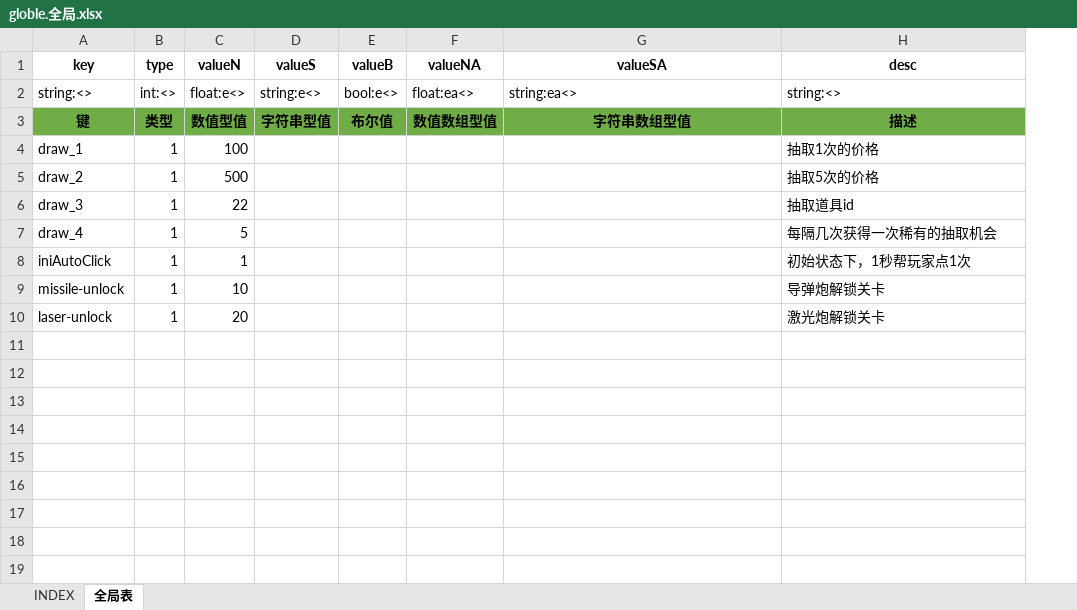
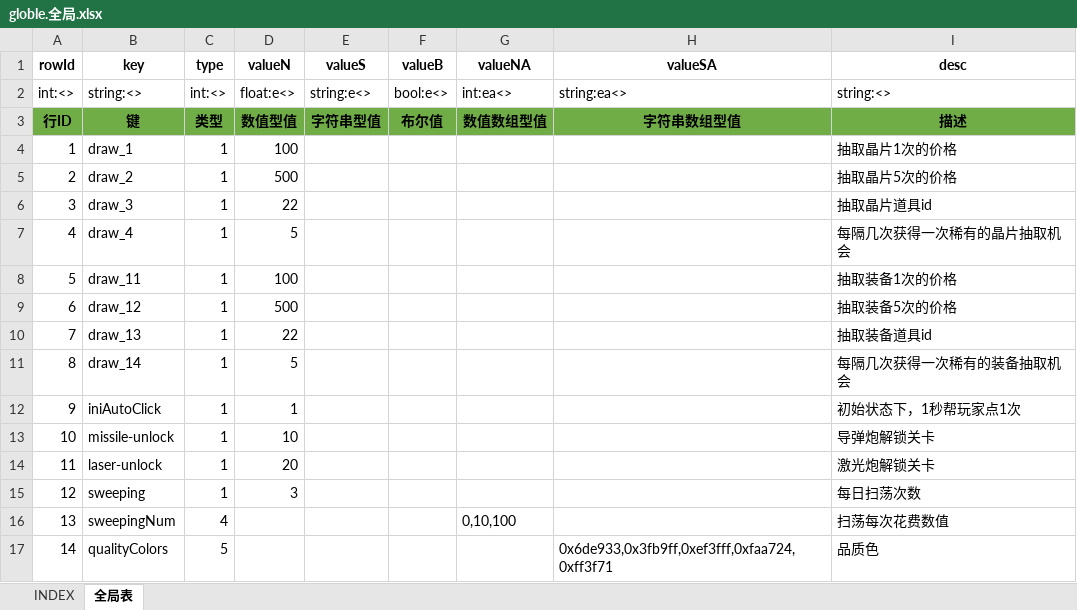
Before and after one commit to hataksumo/UIDesigner, an Excel workbook: Excel/globle.全局.xlsx, sheet 全局表, drawn as a sheet; values as stored, in another font and other column widths than the file's, no borders; addresses are those after the commit; the diff names each change by its address in the sheet, - before the commit and + after, or states it on an @@ line.

```diff
--- a/Excel/globle.全局.xlsx (sheet 全局表)
+++ b/Excel/globle.全局.xlsx (sheet 全局表)
+column A (rowId), rows 2-7: int:<> | 行ID | 1 | 2 | 3 | 4; rows 12-14: 9 | 10 | 11
-G2 (valueNA): float:ea<>
+G2 (valueNA): int:ea<>
-I4 (desc): 抽取1次的价格
+I4 (desc): 抽取晶片1次的价格
-I5 (desc): 抽取5次的价格
+I5 (desc): 抽取晶片5次的价格
-I6 (desc): 抽取道具id
+I6 (desc): 抽取晶片道具id
-I7 (desc): 每隔几次获得一次稀有的抽取机会
+I7 (desc): 每隔几次获得一次稀有的晶片抽取机会
+row 8: 5 | draw_11 | 1 | 100 |  |  |  |  | 抽取装备1次的价格
+row 9: 6 | draw_12 | 1 | 500 |  |  |  |  | 抽取装备5次的价格
+row 10: 7 | draw_13 | 1 | 22 |  |  |  |  | 抽取装备道具id
+row 11: 8 | draw_14 | 1 | 5 |  |  |  |  | 每隔几次获得一次稀有的装备抽取机会
+row 15: 12 | sweeping | 1 | 3 |  |  |  |  | 每日扫荡次数
+row 16: 13 | sweepingNum | 4 |  |  |  | 0,10,100 |  | 扫荡每次花费数值
+row 17: 14 | qualityColors | 5 |  |  |  |  | 0x6de933,0x3fb9ff,0xef3fff,0xfaa724,0xff3f71 | 品质色
```
Also changed, not shown: sheet INDEX, Excel/item.道具.xlsx.
